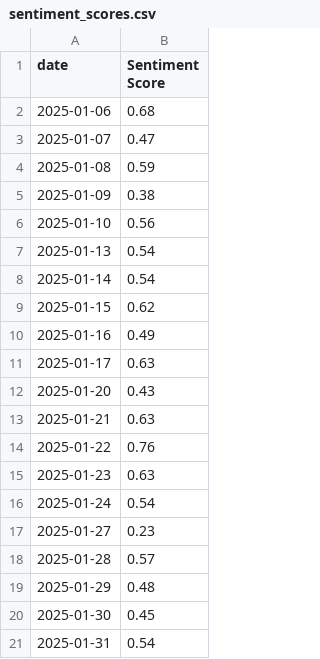
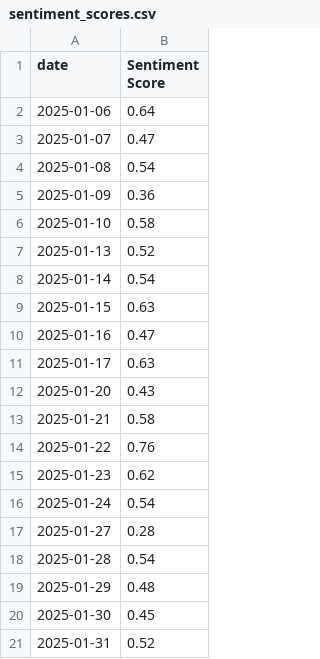
Before and after one commit to wdgstl/MarketSentimentAnalysis, a CSV file: data/sentiment_scores.csv, drawn as a sheet.

```diff
--- a/data/sentiment_scores.csv
+++ b/data/sentiment_scores.csv
@@ -1,21 +1,21 @@
 date,Sentiment Score
-2025-01-06,0.68
+2025-01-06,0.64
 2025-01-07,0.47
-2025-01-08,0.59
-2025-01-09,0.38
-2025-01-10,0.56
-2025-01-13,0.54
+2025-01-08,0.54
+2025-01-09,0.36
+2025-01-10,0.58
+2025-01-13,0.52
 2025-01-14,0.54
-2025-01-15,0.62
-2025-01-16,0.49
+2025-01-15,0.63
+2025-01-16,0.47
 2025-01-17,0.63
 2025-01-20,0.43
-2025-01-21,0.63
+2025-01-21,0.58
 2025-01-22,0.76
-2025-01-23,0.63
+2025-01-23,0.62
 2025-01-24,0.54
-2025-01-27,0.23
-2025-01-28,0.57
+2025-01-27,0.28
+2025-01-28,0.54
 2025-01-29,0.48
 2025-01-30,0.45
-2025-01-31,0.54
+2025-01-31,0.52
```
Also changed, not shown: 4 other files.
